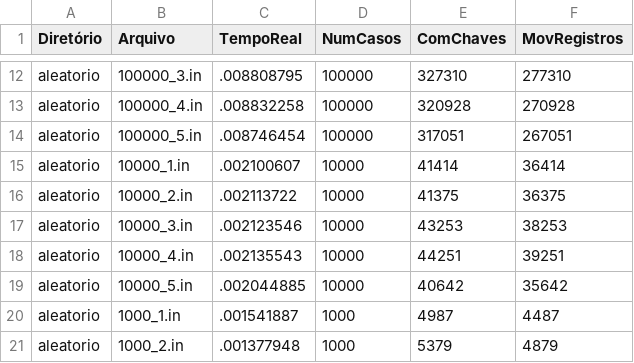
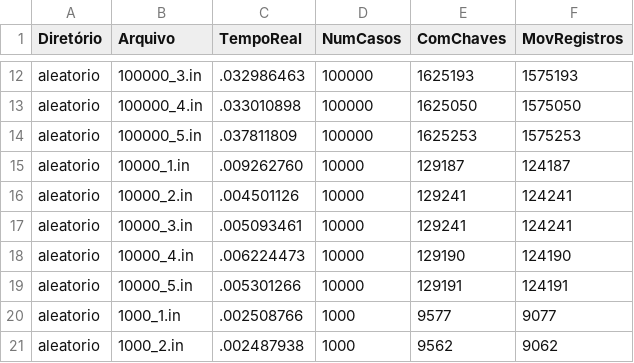
Before and after one commit to GabrielIamato/sorting_algorithms, a CSV file: sorting_algorithms/tempos_execucao_heap_sort.csv, drawn as a sheet; only a part is shown, gaps mark what is left out; the diff covers the shown part only; the diff names each change by its address in the sheet, - before the commit and + after, or states it on an @@ line.

```diff
--- a/sorting_algorithms/tempos_execucao_heap_sort.csv
+++ b/sorting_algorithms/tempos_execucao_heap_sort.csv
-C12 (TempoReal): .008808795
+C12 (TempoReal): .032986463
-E12 (ComChaves): 327310
+E12 (ComChaves): 1625193
-F12 (MovRegistros): 277310
+F12 (MovRegistros): 1575193
-C13 (TempoReal): .008832258
+C13 (TempoReal): .033010898
-E13 (ComChaves): 320928
+E13 (ComChaves): 1625050
-F13 (MovRegistros): 270928
+F13 (MovRegistros): 1575050
-C14 (TempoReal): .008746454
+C14 (TempoReal): .037811809
-E14 (ComChaves): 317051
+E14 (ComChaves): 1625253
-F14 (MovRegistros): 267051
+F14 (MovRegistros): 1575253
-C15 (TempoReal): .002100607
+C15 (TempoReal): .009262760
-E15 (ComChaves): 41414
+E15 (ComChaves): 129187
-F15 (MovRegistros): 36414
+F15 (MovRegistros): 124187
-C16 (TempoReal): .002113722
+C16 (TempoReal): .004501126
-E16 (ComChaves): 41375
+E16 (ComChaves): 129241
-F16 (MovRegistros): 36375
+F16 (MovRegistros): 124241
-C17 (TempoReal): .002123546
+C17 (TempoReal): .005093461
-E17 (ComChaves): 43253
+E17 (ComChaves): 129241
-F17 (MovRegistros): 38253
+F17 (MovRegistros): 124241
-C18 (TempoReal): .002135543
+C18 (TempoReal): .006224473
-E18 (ComChaves): 44251
+E18 (ComChaves): 129190
-F18 (MovRegistros): 39251
+F18 (MovRegistros): 124190
-C19 (TempoReal): .002044885
+C19 (TempoReal): .005301266
-E19 (ComChaves): 40642
+E19 (ComChaves): 129191
-F19 (MovRegistros): 35642
+F19 (MovRegistros): 124191
-C20 (TempoReal): .001541887
+C20 (TempoReal): .002508766
-E20 (ComChaves): 4987
+E20 (ComChaves): 9577
-F20 (MovRegistros): 4487
+F20 (MovRegistros): 9077
-C21 (TempoReal): .001377948
+C21 (TempoReal): .002487938
-E21 (ComChaves): 5379
+E21 (ComChaves): 9562
-F21 (MovRegistros): 4879
+F21 (MovRegistros): 9062
```
Also changed, not shown: 54 edited cells elsewhere in this file, 7 other files.
